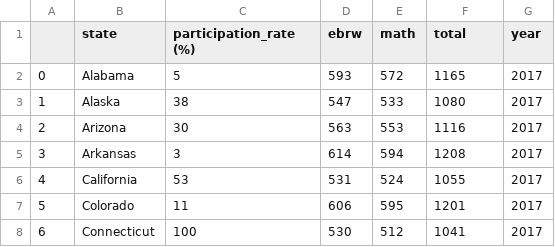
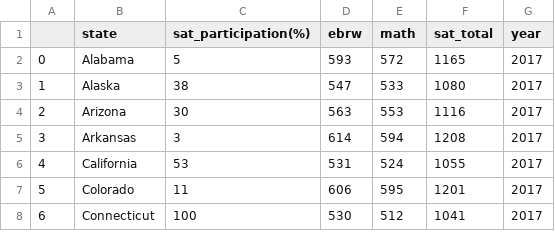
Before and after one commit to nnennaoorji/ACT_SAT_Analysis_2, a CSV file: dataset/sat_cleaned.csv, drawn as a sheet; only a part is shown.

Commit message:
cleaned act data about to merge into single df

```diff
--- a/dataset/sat_cleaned.csv
+++ b/dataset/sat_cleaned.csv
@@ -1,2 +1,2 @@
-,state,participation_rate (%),ebrw,math,total,year
+,state,sat_participation(%),ebrw,math,sat_total,year
 0,Alabama,5,593,572,1165,2017
```
Also changed, not shown: 2 other files.
